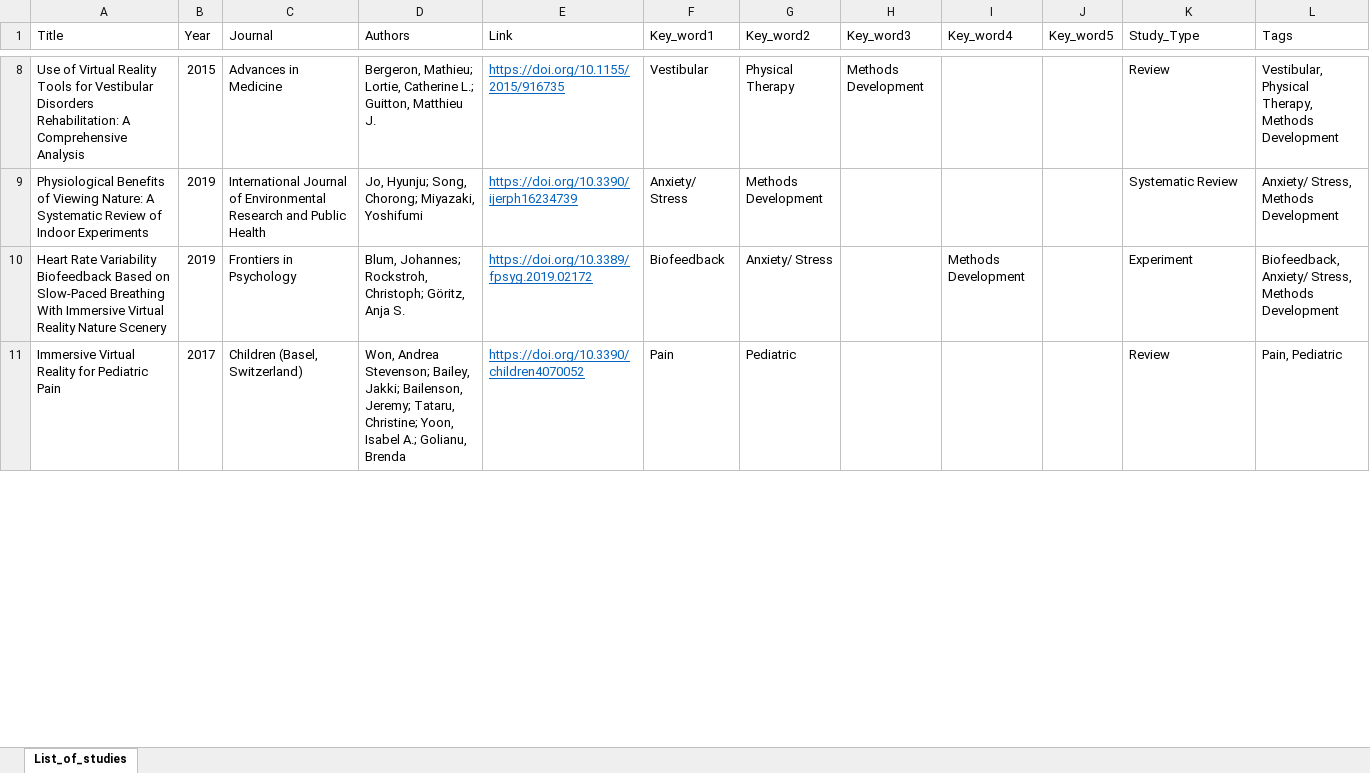
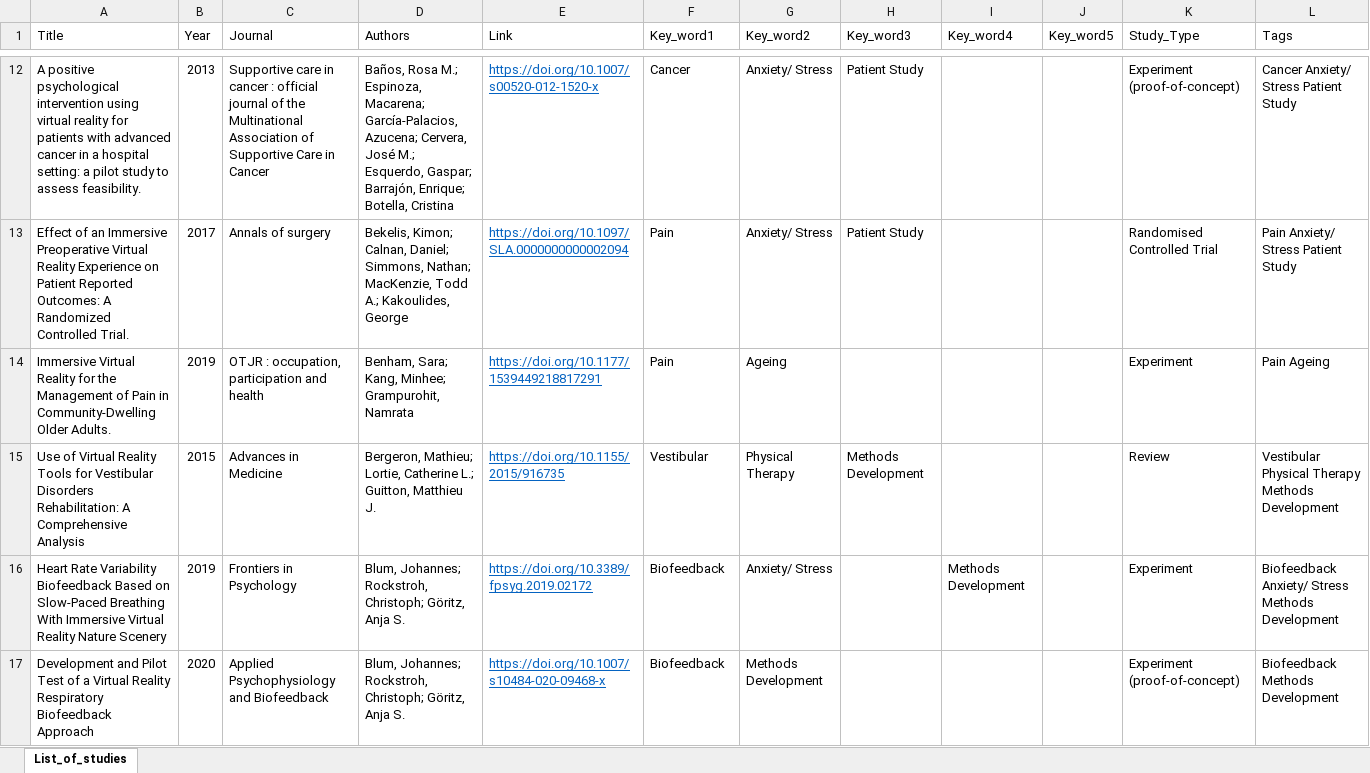
Before and after one commit to El-Suri/rescape_shiny_app, an Excel workbook: Data/List_of_studies.xlsx, sheet List_of_studies, drawn as a sheet; only a part is shown, gaps mark what is left out; values as stored, in another font and other column widths than the file's, no borders; removed rows and columns are numbered as before the commit, all else as after; the diff covers the shown part only; the diff names each change by its address in the sheet, - before the commit and + after, or states it on an @@ line.

```diff
--- a/Data/List_of_studies.xlsx (sheet List_of_studies)
+++ b/Data/List_of_studies.xlsx (sheet List_of_studies)
+row 12: A positive psychological intervention using virtual reality for patients with advanced cancer in a hospital setting: a pilot study to assess feasibility. | 2013 | Supportive care in cancer : official journal of the Multinational Association of Supportive Care in Cancer | Baños, Rosa M.; Espinoza, Macarena; García-Palacios, Azucena; Cervera, José M.; Esquerdo, Gaspar; Barrajón, Enrique; Botella, Cristina | https://doi.org/10.1007/s00520-012-1520-x | Cancer | Anxiety/ Stress | Patient Study |  |  | Experiment (proof-of-concept) | Cancer Anxiety/ Stress Patient Study
+row 13: Effect of an Immersive Preoperative Virtual Reality Experience on Patient Reported Outcomes: A Randomized Controlled Trial. | 2017 | Annals of surgery | Bekelis, Kimon; Calnan, Daniel; Simmons, Nathan; MacKenzie, Todd A.; Kakoulides, George | https://doi.org/10.1097/SLA.0000000000002094 | Pain | Anxiety/ Stress | Patient Study |  |  | Randomised Controlled Trial | Pain Anxiety/ Stress Patient Study
+row 14: Immersive Virtual Reality for the Management of Pain in Community-Dwelling Older Adults. | 2019 | OTJR : occupation, participation and health | Benham, Sara; Kang, Minhee; Grampurohit, Namrata | https://doi.org/10.1177/1539449218817291 | Pain | Ageing |  |  |  | Experiment | Pain Ageing
-L15 (Tags): Vestibular, Physical Therapy, Methods Development
+L15 (Tags): Vestibular Physical Therapy Methods Development
-row 9: Physiological Benefits of Viewing Nature: A Systematic Review of Indoor Experiments | 2019 | International Journal of Environmental Research and Public Health | Jo, Hyunju; Song, Chorong; Miyazaki, Yoshifumi | https://doi.org/10.3390/ijerph16234739 | Anxiety/ Stress | Methods Development |  |  |  | Systematic Review | Anxiety/ Stress, Methods Development
-L16 (Tags): Biofeedback, Anxiety/ Stress, Methods Development
+L16 (Tags): Biofeedback Anxiety/ Stress Methods Development
-row 11: Immersive Virtual Reality for Pediatric Pain | 2017 | Children (Basel, Switzerland) | Won, Andrea Stevenson; Bailey, Jakki; Bailenson, Jeremy; Tataru, Christine; Yoon, Isabel A.; Golianu, Brenda | https://doi.org/10.3390/children4070052 | Pain | Pediatric |  |  |  | Review | Pain, Pediatric
@@ row 34 moved to row 17: Development and Pilot Test of a Virtual … @@
```
Also changed, not shown: 115 added rows, 9 removed rows, 20 moved rows and 7 edited cells elsewhere in this sheet, formulas that keep their value, 7 other files.
